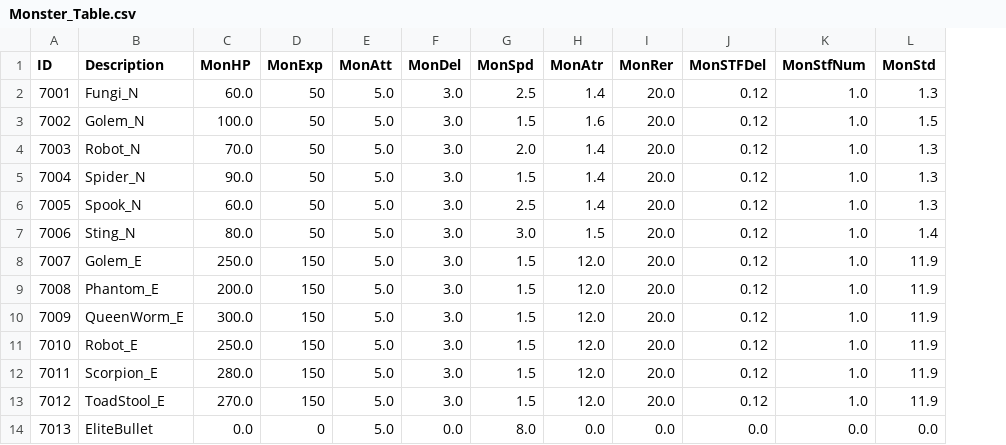
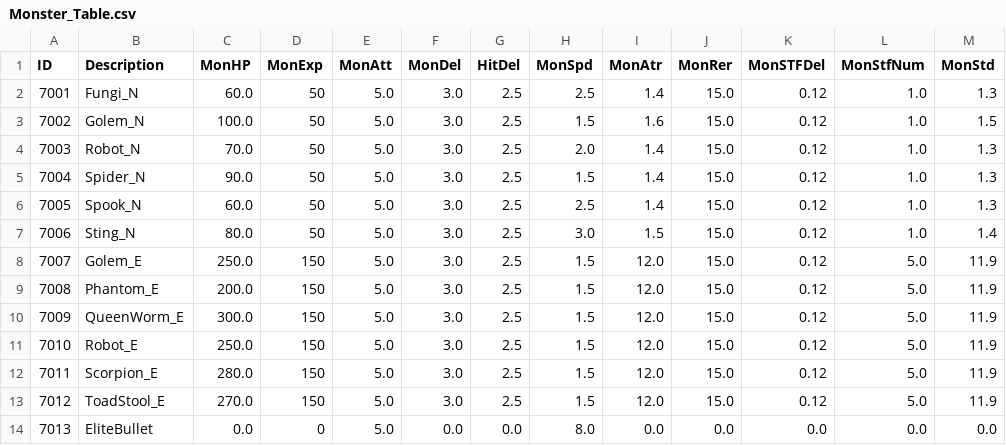
Before and after one commit to kupka05/Project_DR_KHT, a CSV file: Project_DR/Assets/Resources/Monster_Table.csv, drawn as a sheet; addresses are those after the commit; the diff names each change by its address in the sheet, - before the commit and + after, or states it on an @@ line.

```diff
--- a/Project_DR/Assets/Resources/Monster_Table.csv
+++ b/Project_DR/Assets/Resources/Monster_Table.csv
+column G (HitDel), rows 2-14: 2.5 | 2.5 | 2.5 | 2.5 | 2.5 | 2.5 | 2.5 | 2.5 | 2.5 | 2.5 | 2.5 | 2.5 | 0.0
-J2:J13 (MonRer): 20.0
+J2:J13 (MonRer): 15.0
-L8:L13 (MonStfNum): 1.0
+L8:L13 (MonStfNum): 5.0
```
Also changed, not shown: Project_DR/Assets/Resources/Drill_Table.csv, Project_DR/Assets/Resources/DungeonCreaterCustomRoom_Table.csv, 26 other files.
